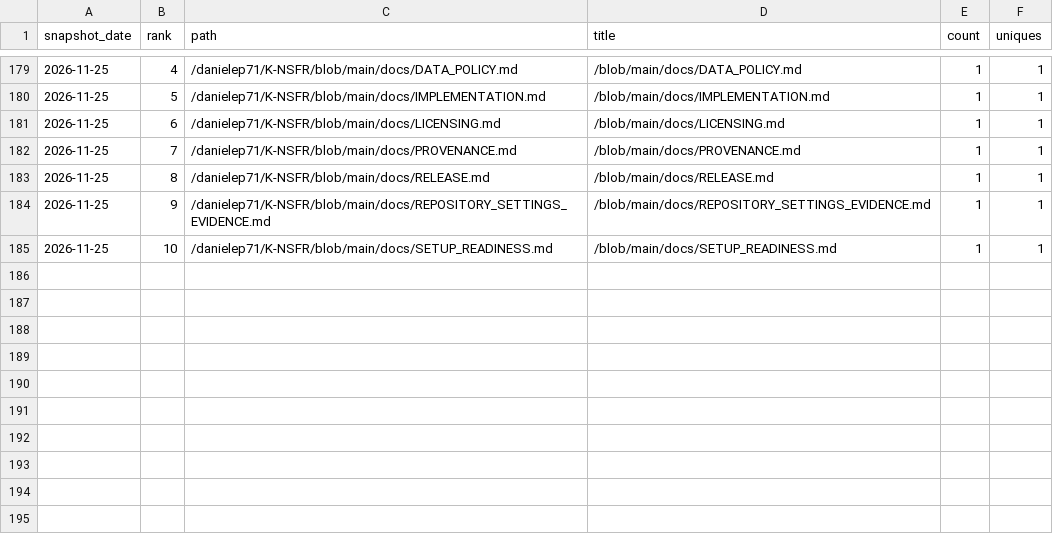
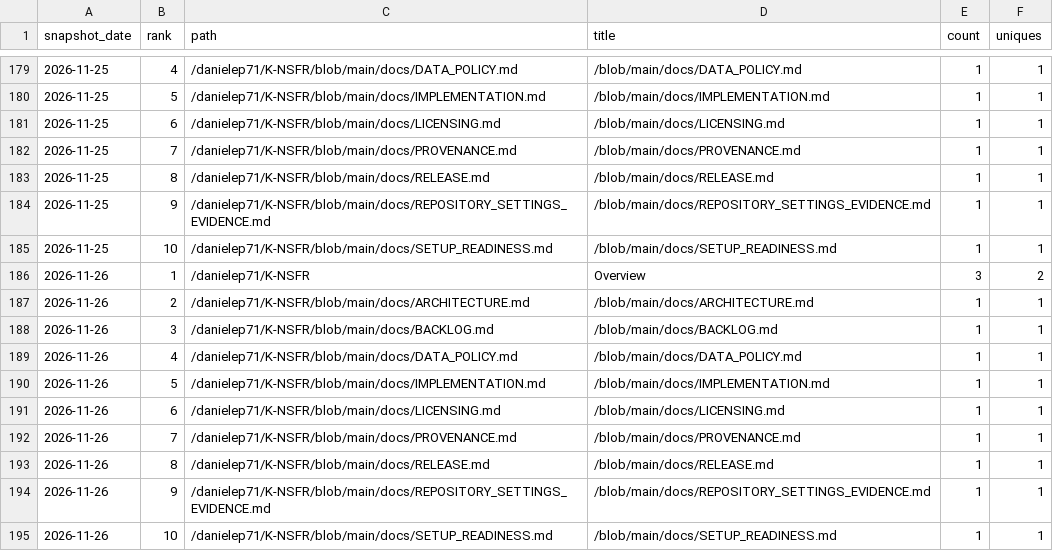
Before and after one commit to danielep71/K-NSFR, a CSV file: data/paths.csv, drawn as a sheet; only a part is shown, gaps mark what is left out; the diff names each change by its address in the sheet, - before the commit and + after, or states it on an @@ line.

```diff
--- a/data/paths.csv
+++ b/data/paths.csv
+row 186: 2026-11-26 | 1 | /danielep71/K-NSFR | Overview | 3 | 2
+row 187: 2026-11-26 | 2 | /danielep71/K-NSFR/blob/main/docs/ARCHITECTURE.md | /blob/main/docs/ARCHITECTURE.md | 1 | 1
+row 188: 2026-11-26 | 3 | /danielep71/K-NSFR/blob/main/docs/BACKLOG.md | /blob/main/docs/BACKLOG.md | 1 | 1
+row 189: 2026-11-26 | 4 | /danielep71/K-NSFR/blob/main/docs/DATA_POLICY.md | /blob/main/docs/DATA_POLICY.md | 1 | 1
+row 190: 2026-11-26 | 5 | /danielep71/K-NSFR/blob/main/docs/IMPLEMENTATION.md | /blob/main/docs/IMPLEMENTATION.md | 1 | 1
+row 191: 2026-11-26 | 6 | /danielep71/K-NSFR/blob/main/docs/LICENSING.md | /blob/main/docs/LICENSING.md | 1 | 1
+row 192: 2026-11-26 | 7 | /danielep71/K-NSFR/blob/main/docs/PROVENANCE.md | /blob/main/docs/PROVENANCE.md | 1 | 1
+row 193: 2026-11-26 | 8 | /danielep71/K-NSFR/blob/main/docs/RELEASE.md | /blob/main/docs/RELEASE.md | 1 | 1
+row 194: 2026-11-26 | 9 | /danielep71/K-NSFR/blob/main/docs/REPOSITORY_SETTINGS_EVIDENCE.md | /blob/main/docs/REPOSITORY_SETTINGS_EVIDENCE.md | 1 | 1
+row 195: 2026-11-26 | 10 | /danielep71/K-NSFR/blob/main/docs/SETUP_READINESS.md | /blob/main/docs/SETUP_READINESS.md | 1 | 1
```
Also changed, not shown: data/daily.csv, data/referrers.csv, 3 other files.
